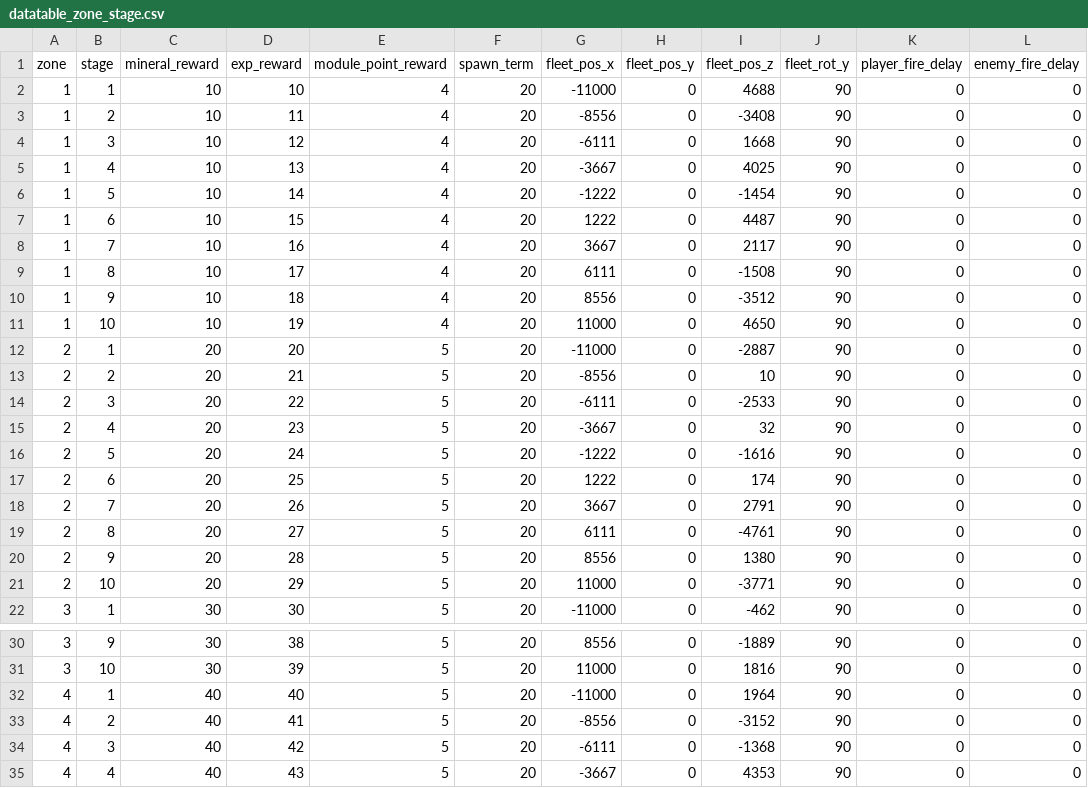
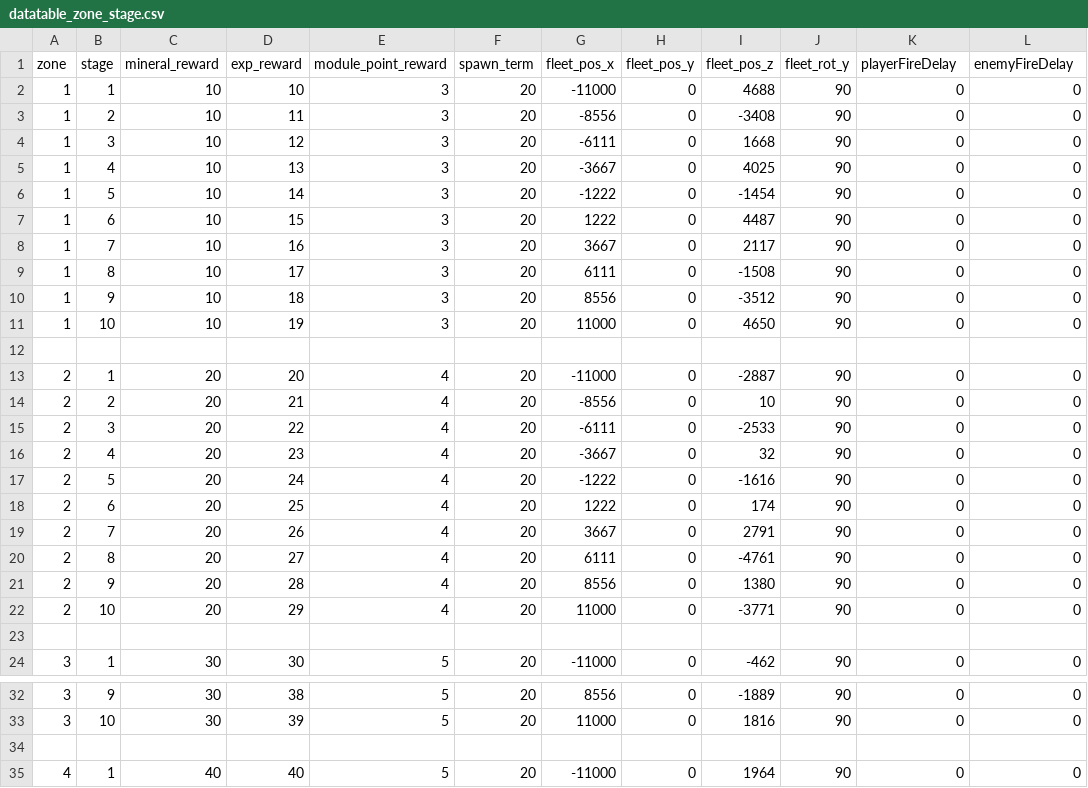
Before and after one commit to gsyan/thefirst_client_unity, a CSV file: Assets/Resources/DataTable/Zone/datatable_zone_stage.csv, drawn as a sheet; only a part is shown, gaps mark what is left out; the shorter side is filled out with more unchanged rows; the diff covers the shown part only.

```diff
--- a/Assets/Resources/DataTable/Zone/datatable_zone_stage.csv
+++ b/Assets/Resources/DataTable/Zone/datatable_zone_stage.csv
@@ -1,22 +1,24 @@
-zone,stage,mineral_reward,exp_reward,module_point_reward,spawn_term,fleet_pos_x,fleet_pos_y,fleet_pos_z,fleet_rot_y,player_fire_delay,enemy_fire_delay
-1,1,10,10,4,20,-11000,0,4688,90,0,0
-1,2,10,11,4,20,-8556,0,-3408,90,0,0
-1,3,10,12,4,20,-6111,0,1668,90,0,0
-1,4,10,13,4,20,-3667,0,4025,90,0,0
-1,5,10,14,4,20,-1222,0,-1454,90,0,0
-1,6,10,15,4,20,1222,0,4487,90,0,0
-1,7,10,16,4,20,3667,0,2117,90,0,0
-1,8,10,17,4,20,6111,0,-1508,90,0,0
-1,9,10,18,4,20,8556,0,-3512,90,0,0
-1,10,10,19,4,20,11000,0,4650,90,0,0
-2,1,20,20,5,20,-11000,0,-2887,90,0,0
-2,2,20,21,5,20,-8556,0,10,90,0,0
-2,3,20,22,5,20,-6111,0,-2533,90,0,0
-2,4,20,23,5,20,-3667,0,32,90,0,0
-2,5,20,24,5,20,-1222,0,-1616,90,0,0
-2,6,20,25,5,20,1222,0,174,90,0,0
-2,7,20,26,5,20,3667,0,2791,90,0,0
-2,8,20,27,5,20,6111,0,-4761,90,0,0
-2,9,20,28,5,20,8556,0,1380,90,0,0
-2,10,20,29,5,20,11000,0,-3771,90,0,0
+zone,stage,mineral_reward,exp_reward,module_point_reward,spawn_term,fleet_pos_x,fleet_pos_y,fleet_pos_z,fleet_rot_y,playerFireDelay,enemyFireDelay
+1,1,10,10,3,20,-11000,0,4688,90,0,0
+1,2,10,11,3,20,-8556,0,-3408,90,0,0
+1,3,10,12,3,20,-6111,0,1668,90,0,0
+1,4,10,13,3,20,-3667,0,4025,90,0,0
+1,5,10,14,3,20,-1222,0,-1454,90,0,0
+1,6,10,15,3,20,1222,0,4487,90,0,0
+1,7,10,16,3,20,3667,0,2117,90,0,0
+1,8,10,17,3,20,6111,0,-1508,90,0,0
+1,9,10,18,3,20,8556,0,-3512,90,0,0
+1,10,10,19,3,20,11000,0,4650,90,0,0
+,,,,,,,,,,,
+2,1,20,20,4,20,-11000,0,-2887,90,0,0
+2,2,20,21,4,20,-8556,0,10,90,0,0
+2,3,20,22,4,20,-6111,0,-2533,90,0,0
+2,4,20,23,4,20,-3667,0,32,90,0,0
+2,5,20,24,4,20,-1222,0,-1616,90,0,0
+2,6,20,25,4,20,1222,0,174,90,0,0
+2,7,20,26,4,20,3667,0,2791,90,0,0
+2,8,20,27,4,20,6111,0,-4761,90,0,0
+2,9,20,28,4,20,8556,0,1380,90,0,0
+2,10,20,29,4,20,11000,0,-3771,90,0,0
+,,,,,,,,,,,
 3,1,30,30,5,20,-11000,0,-462,90,0,0
@@ -31,2 +33,3 @@
 3,10,30,39,5,20,11000,0,1816,90,0,0
+,,,,,,,,,,,
 4,1,40,40,5,20,-11000,0,1964,90,0,0
```
Also changed, not shown: 96 added rows elsewhere in this file, Assets/Resources/DataTable/Commander/datatable_commander_level.csv, Assets/Resources/Localization/csv/UI.csv, 31 other files.
